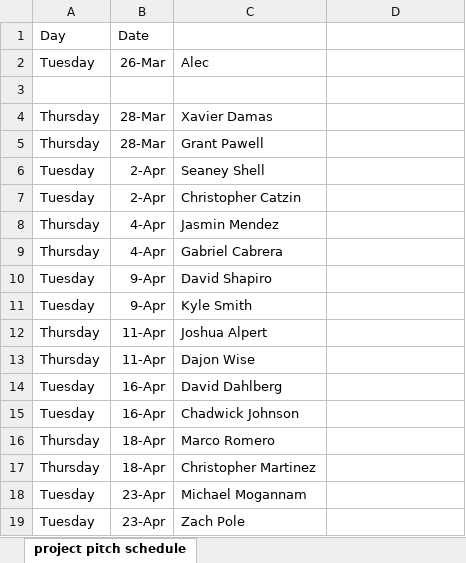
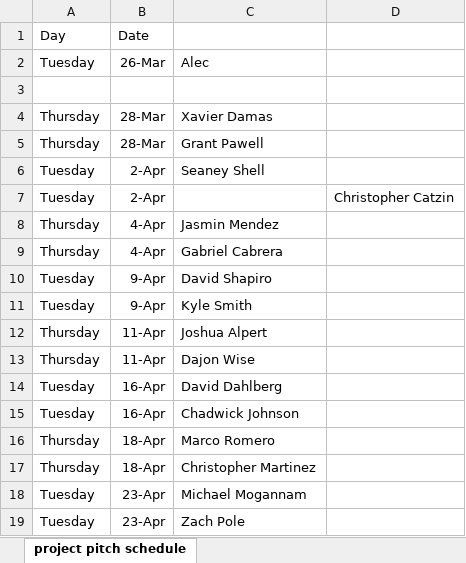
Before and after one commit to acarteas/Teaching-MobileApps, an Excel workbook: projects/whiteboard interview schedule.xlsx, sheet project pitch schedule, drawn as a sheet; values as stored, in another font and other column widths than the file's, no borders; the diff names each change by its address in the sheet, - before the commit and + after, or states it on an @@ line.

```diff
--- a/projects/whiteboard interview schedule.xlsx (sheet project pitch schedule)
+++ b/projects/whiteboard interview schedule.xlsx (sheet project pitch schedule)
-C7: Christopher Catzin
+C7: (empty)
-D7: (empty)
+D7: Christopher Catzin
```
Also changed, not shown: projects/teams.xlsx.
